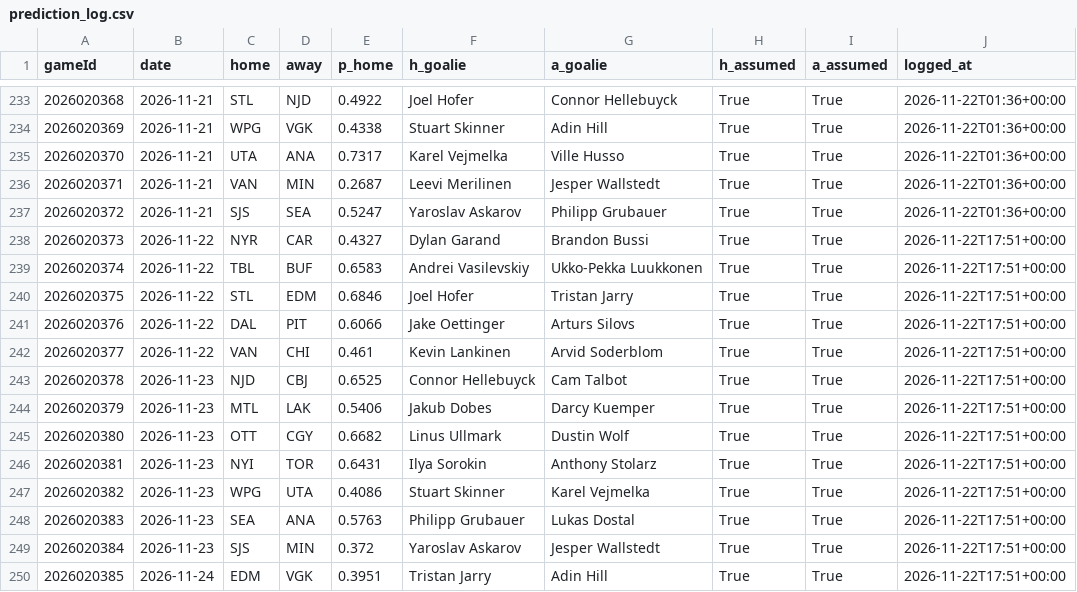
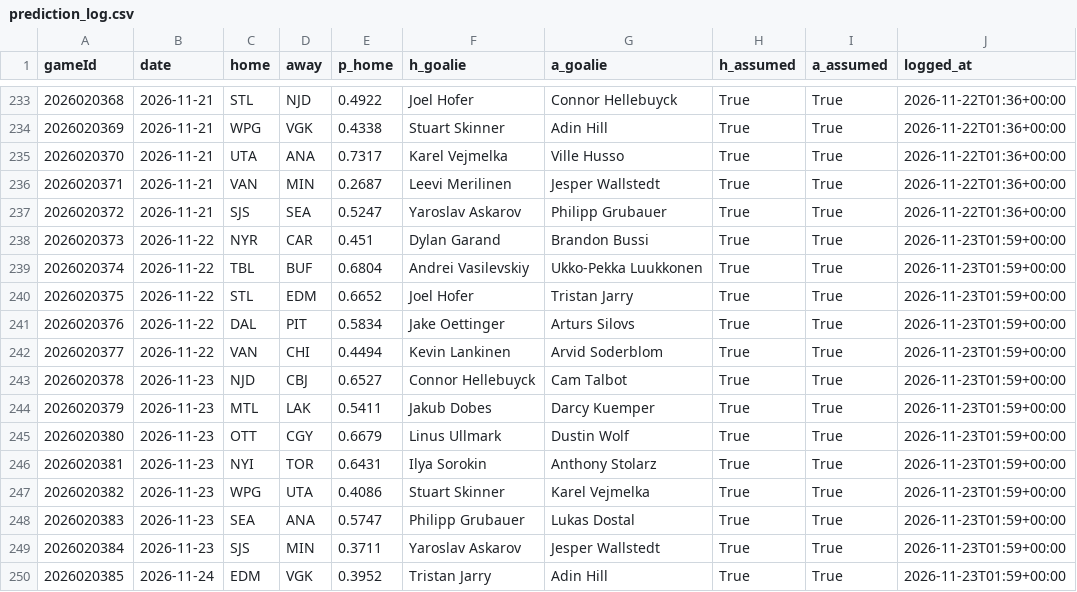
Before and after one commit to BackwardsHAT123/nhl-matchup, a CSV file: docs/data/prediction_log.csv, drawn as a sheet; only a part is shown, gaps mark what is left out.

```diff
--- a/docs/data/prediction_log.csv
+++ b/docs/data/prediction_log.csv
@@ -237,14 +237,14 @@ gameId,date,home,away,p_home,h_goalie,a_goalie,h_assumed,a_assumed,logged_at
 2026020372,2026-11-21,SJS,SEA,0.5247,Yaroslav Askarov,Philipp Grubauer,True,True,2026-11-22T01:36+00:00
-2026020373,2026-11-22,NYR,CAR,0.4327,Dylan Garand,Brandon Bussi,True,True,2026-11-22T17:51+00:00
-2026020374,2026-11-22,TBL,BUF,0.6583,Andrei Vasilevskiy,Ukko-Pekka Luukkonen,True,True,2026-11-22T17:51+00:00
-2026020375,2026-11-22,STL,EDM,0.6846,Joel Hofer,Tristan Jarry,True,True,2026-11-22T17:51+00:00
-2026020376,2026-11-22,DAL,PIT,0.6066,Jake Oettinger,Arturs Silovs,True,True,2026-11-22T17:51+00:00
-2026020377,2026-11-22,VAN,CHI,0.461,Kevin Lankinen,Arvid Soderblom,True,True,2026-11-22T17:51+00:00
-2026020378,2026-11-23,NJD,CBJ,0.6525,Connor Hellebuyck,Cam Talbot,True,True,2026-11-22T17:51+00:00
-2026020379,2026-11-23,MTL,LAK,0.5406,Jakub Dobes,Darcy Kuemper,True,True,2026-11-22T17:51+00:00
-2026020380,2026-11-23,OTT,CGY,0.6682,Linus Ullmark,Dustin Wolf,True,True,2026-11-22T17:51+00:00
-2026020381,2026-11-23,NYI,TOR,0.6431,Ilya Sorokin,Anthony Stolarz,True,True,2026-11-22T17:51+00:00
-2026020382,2026-11-23,WPG,UTA,0.4086,Stuart Skinner,Karel Vejmelka,True,True,2026-11-22T17:51+00:00
-2026020383,2026-11-23,SEA,ANA,0.5763,Philipp Grubauer,Lukas Dostal,True,True,2026-11-22T17:51+00:00
-2026020384,2026-11-23,SJS,MIN,0.372,Yaroslav Askarov,Jesper Wallstedt,True,True,2026-11-22T17:51+00:00
-2026020385,2026-11-24,EDM,VGK,0.3951,Tristan Jarry,Adin Hill,True,True,2026-11-22T17:51+00:00
+2026020373,2026-11-22,NYR,CAR,0.451,Dylan Garand,Brandon Bussi,True,True,2026-11-23T01:59+00:00
+2026020374,2026-11-22,TBL,BUF,0.6804,Andrei Vasilevskiy,Ukko-Pekka Luukkonen,True,True,2026-11-23T01:59+00:00
+2026020375,2026-11-22,STL,EDM,0.6652,Joel Hofer,Tristan Jarry,True,True,2026-11-23T01:59+00:00
+2026020376,2026-11-22,DAL,PIT,0.5834,Jake Oettinger,Arturs Silovs,True,True,2026-11-23T01:59+00:00
+2026020377,2026-11-22,VAN,CHI,0.4494,Kevin Lankinen,Arvid Soderblom,True,True,2026-11-23T01:59+00:00
+2026020378,2026-11-23,NJD,CBJ,0.6527,Connor Hellebuyck,Cam Talbot,True,True,2026-11-23T01:59+00:00
+2026020379,2026-11-23,MTL,LAK,0.5411,Jakub Dobes,Darcy Kuemper,True,True,2026-11-23T01:59+00:00
+2026020380,2026-11-23,OTT,CGY,0.6679,Linus Ullmark,Dustin Wolf,True,True,2026-11-23T01:59+00:00
+2026020381,2026-11-23,NYI,TOR,0.6431,Ilya Sorokin,Anthony Stolarz,True,True,2026-11-23T01:59+00:00
+2026020382,2026-11-23,WPG,UTA,0.4086,Stuart Skinner,Karel Vejmelka,True,True,2026-11-23T01:59+00:00
+2026020383,2026-11-23,SEA,ANA,0.5747,Philipp Grubauer,Lukas Dostal,True,True,2026-11-23T01:59+00:00
+2026020384,2026-11-23,SJS,MIN,0.3711,Yaroslav Askarov,Jesper Wallstedt,True,True,2026-11-23T01:59+00:00
+2026020385,2026-11-24,EDM,VGK,0.3952,Tristan Jarry,Adin Hill,True,True,2026-11-23T01:59+00:00
```
Also changed, not shown: 9 other files.
